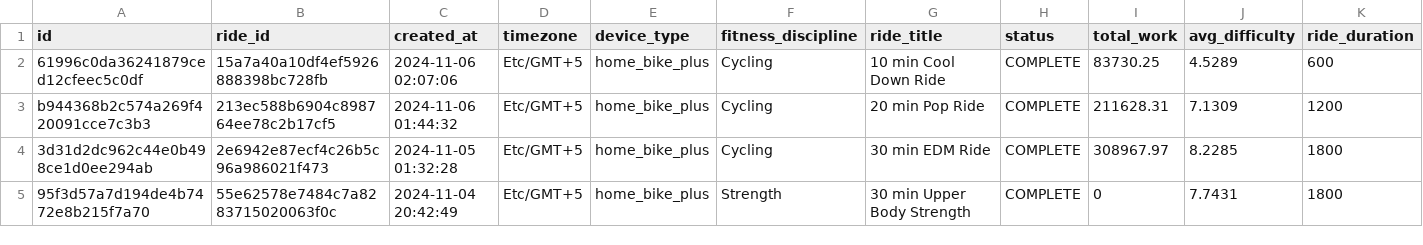
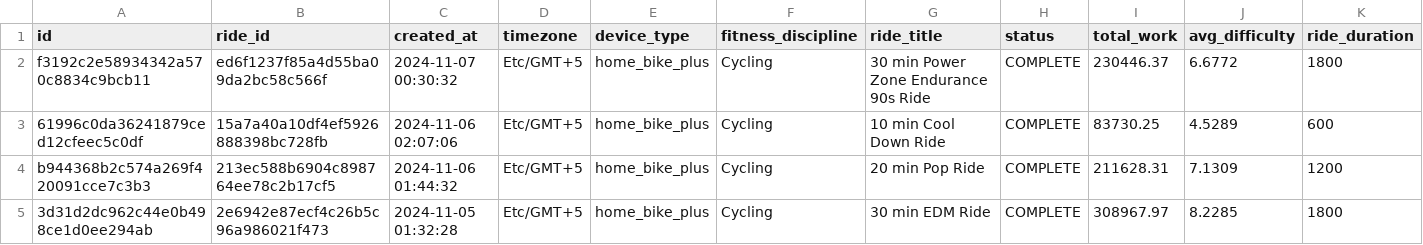
Before and after one commit to tashapiro/pelotanya, a CSV file: data/peloton_data.csv, drawn as a sheet; only a part is shown; the shorter side is filled out with more unchanged rows; rows hold the shown columns only; the diff names each change by its address in the sheet, - before the commit and + after, or states it on an @@ line.

Commit message:
Update data

```diff
--- a/data/peloton_data.csv
+++ b/data/peloton_data.csv
+row 2: f3192c2e58934342a570c8834c9bcb11 | ed6f1237f85a4d55ba09da2bc58c566f | 2024-11-07 00:30:32 | Etc/GMT+5 | home_bike_plus | Cycling | 30 min Power Zone Endurance 90s Ride | COMPLETE | 230446.37 | 6.6772 | 1800
```
